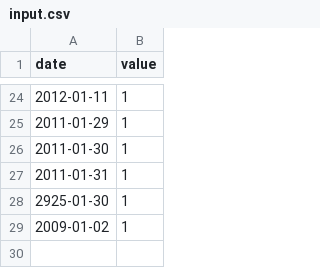
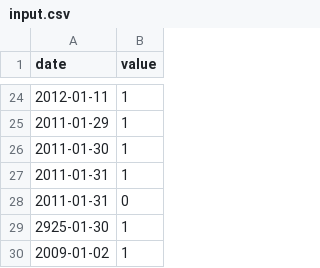
Before and after one commit to ateow/42-Core-SG, a CSV file: #11_C++_modules/C++_Module_09/ex00/input.csv, drawn as a sheet; only a part is shown, gaps mark what is left out.

```diff
--- a/#11_C++_modules/C++_Module_09/ex00/input.csv
+++ b/#11_C++_modules/C++_Module_09/ex00/input.csv
@@ -27,2 +27,3 @@ date | value
 2011-01-31 | 1
+2011-01-31 | 0
 2925-01-30 | 1
```
Also changed, not shown: #11_C++_modules/C++_Module_09/ex00/data.csv, 5 other files.
